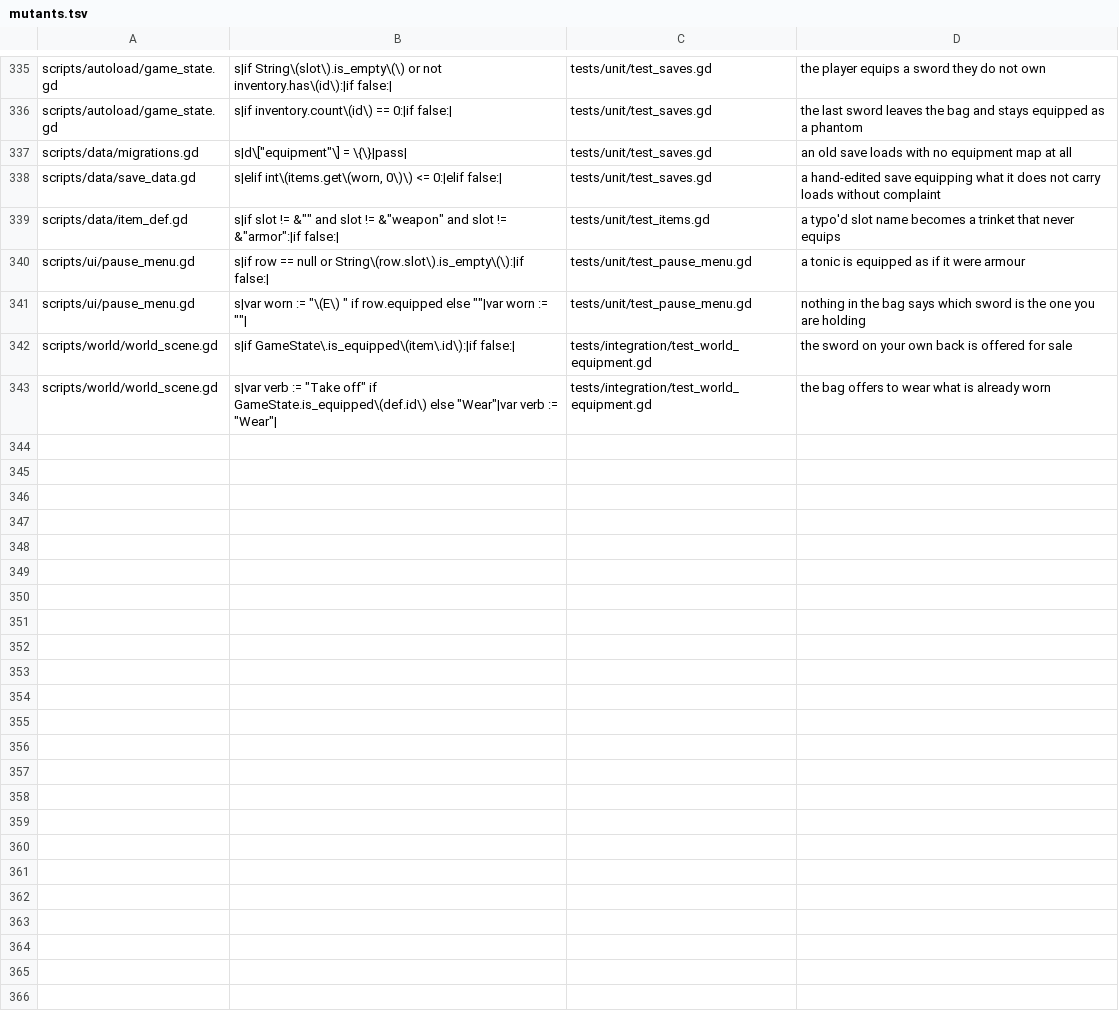
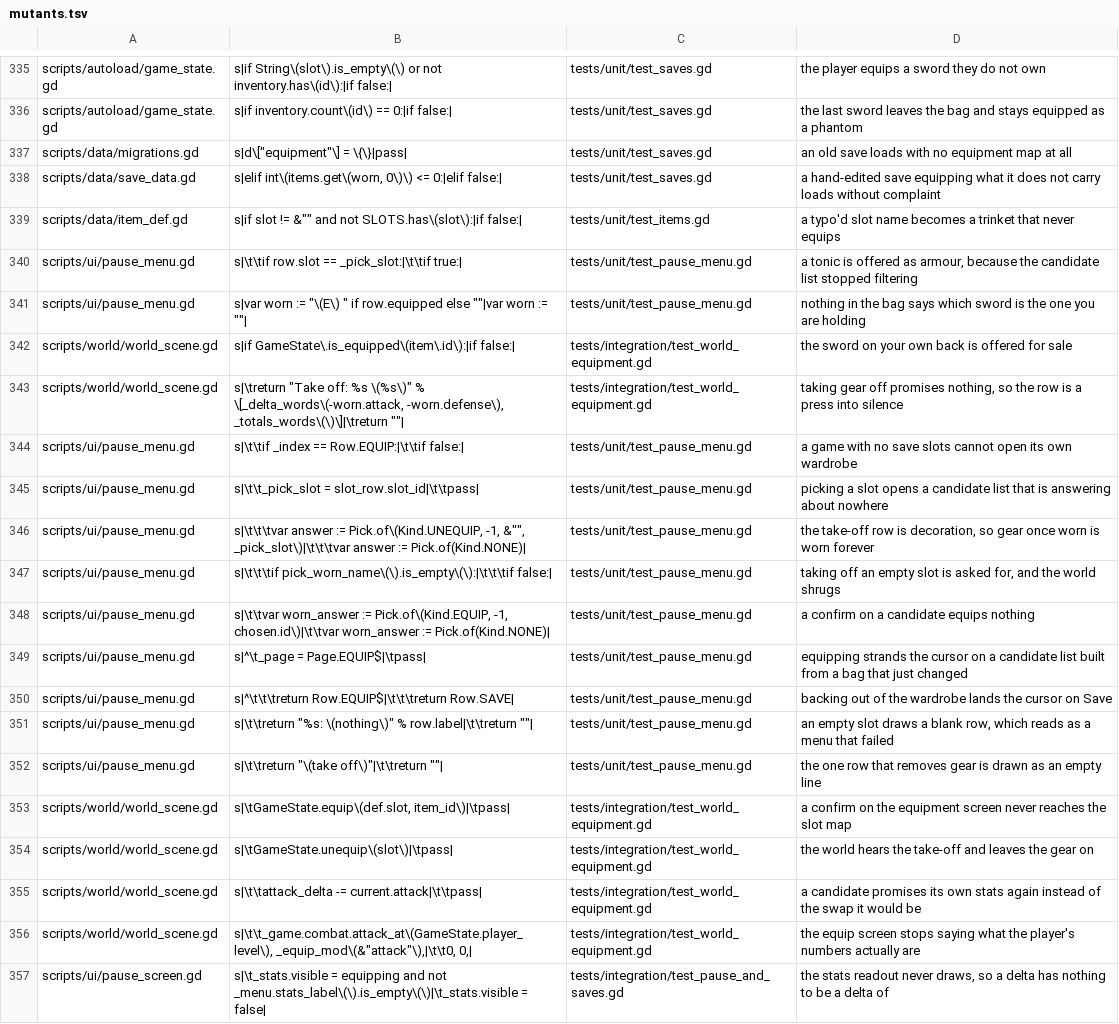
Before and after one commit to Ali0600/rpg-template, a TSV file: tools/mutants.tsv, drawn as a sheet; only a part is shown, gaps mark what is left out.

Commit message:
Gave equipment a screen of its own
The bag's confirm was the equip verb for one milestone, and the person who
asked for it played it and said what every reference game already said: it
should be a menu command like Items. FF I-VI, Chrono Trigger and the DQ
remakes all keep Equip beside Item, never inside it.

Row.EQUIP sits between Items and Save - the genre's order, and the one thing
a player navigates by muscle memory - and opens a slot list built from the
new ItemDef.SLOTS: "Weapon: Bronze sword", "Armor: (nothing)". Confirming a
slot opens the carried gear that FITS it plus a (take off) row, so the page
can never offer a tonic as armour and never strands a cursor. The line under
the list previews the swap against what the slot already holds, so wearing
what you already wear reads "no change" instead of promising +3 twice, and
an Atk/Def readout sits beside the purse because a delta needs a number to
be a delta of. Taking off an empty slot is refused, the empty-slot-load rule.

The bag keeps the (E) marker and loses the verb: a glance still finds what
is worn, and a use verb remains a game's business.

Kind.UNEQUIP carries the slot rather than an EQUIP carrying an empty item -
a verb spelled as the absence of its opposite is one every listener has to
remember to decode. Four identical refresh calls became _refresh_pause().

The counted-press navigation in test_pause_and_saves and both QA sessions
moved deliberately, which is what those counts are written out for.

14 new mutants, 3 re-aimed: the slot vocabulary now derives from the const,
the "not as armour" claim moved to the candidate filter, and the toggle's
verb line became the take-off wording. 286 aimed, 715 tests, 12 sessions.

```diff
--- a/tools/mutants.tsv
+++ b/tools/mutants.tsv
@@ -338,6 +338,20 @@ scripts/data/migrations.gd	s|d\["equipment"\] = \{\}|pass|	tests/unit/test_saves
 scripts/data/save_data.gd	s|elif int\(items.get\(worn, 0\)\) <= 0:|elif false:|	tests/unit/test_saves.gd	a hand-edited save equipping what it does not carry loads without complaint
-scripts/data/item_def.gd	s|if slot != &"" and slot != &"weapon" and slot != &"armor":|if false:|	tests/unit/test_items.gd	a typo'd slot name becomes a trinket that never equips
-scripts/ui/pause_menu.gd	s|if row == null or String\(row.slot\).is_empty\(\):|if false:|	tests/unit/test_pause_menu.gd	a tonic is equipped as if it were armour
+scripts/data/item_def.gd	s|if slot != &"" and not SLOTS.has\(slot\):|if false:|	tests/unit/test_items.gd	a typo'd slot name becomes a trinket that never equips
+scripts/ui/pause_menu.gd	s|\t\tif row.slot == _pick_slot:|\t\tif true:|	tests/unit/test_pause_menu.gd	a tonic is offered as armour, because the candidate list stopped filtering
 scripts/ui/pause_menu.gd	s|var worn := "\(E\) " if row.equipped else ""|var worn := ""|	tests/unit/test_pause_menu.gd	nothing in the bag says which sword is the one you are holding
 scripts/world/world_scene.gd	s|if GameState\.is_equipped\(item\.id\):|if false:|	tests/integration/test_world_equipment.gd	the sword on your own back is offered for sale
-scripts/world/world_scene.gd	s|var verb := "Take off" if GameState.is_equipped\(def.id\) else "Wear"|var verb := "Wear"|	tests/integration/test_world_equipment.gd	the bag offers to wear what is already worn
+scripts/world/world_scene.gd	s|\treturn "Take off: %s  \(%s\)" % \[_delta_words\(-worn.attack, -worn.defense\), _totals_words\(\)\]|\treturn ""|	tests/integration/test_world_equipment.gd	taking gear off promises nothing, so the row is a press into silence
+scripts/ui/pause_menu.gd	s|\t\tif _index == Row.EQUIP:|\t\tif false:|	tests/unit/test_pause_menu.gd	a game with no save slots cannot open its own wardrobe
+scripts/ui/pause_menu.gd	s|\t\t_pick_slot = slot_row.slot_id|\t\tpass|	tests/unit/test_pause_menu.gd	picking a slot opens a candidate list that is answering about nowhere
+scripts/ui/pause_menu.gd	s|\t\t\tvar answer := Pick.of\(Kind.UNEQUIP, -1, &"", _pick_slot\)|\t\t\tvar answer := Pick.of(Kind.NONE)|	tests/unit/test_pause_menu.gd	the take-off row is decoration, so gear once worn is worn forever
+scripts/ui/pause_menu.gd	s|\t\t\tif pick_worn_name\(\).is_empty\(\):|\t\t\tif false:|	tests/unit/test_pause_menu.gd	taking off an empty slot is asked for, and the world shrugs
+scripts/ui/pause_menu.gd	s|\t\tvar worn_answer := Pick.of\(Kind.EQUIP, -1, chosen.id\)|\t\tvar worn_answer := Pick.of(Kind.NONE)|	tests/unit/test_pause_menu.gd	a confirm on a candidate equips nothing
+scripts/ui/pause_menu.gd	s|^\t_page = Page.EQUIP$|\tpass|	tests/unit/test_pause_menu.gd	equipping strands the cursor on a candidate list built from a bag that just changed
+scripts/ui/pause_menu.gd	s|^\t\t\treturn Row.EQUIP$|\t\t\treturn Row.SAVE|	tests/unit/test_pause_menu.gd	backing out of the wardrobe lands the cursor on Save
+scripts/ui/pause_menu.gd	s|\t\treturn "%s: \(nothing\)" % row.label|\t\treturn ""|	tests/unit/test_pause_menu.gd	an empty slot draws a blank row, which reads as a menu that failed
+scripts/ui/pause_menu.gd	s|\t\treturn "\(take off\)"|\t\treturn ""|	tests/unit/test_pause_menu.gd	the one row that removes gear is drawn as an empty line
+scripts/world/world_scene.gd	s|\tGameState.equip\(def.slot, item_id\)|\tpass|	tests/integration/test_world_equipment.gd	a confirm on the equipment screen never reaches the slot map
+scripts/world/world_scene.gd	s|\tGameState.unequip\(slot\)|\tpass|	tests/integration/test_world_equipment.gd	the world hears the take-off and leaves the gear on
+scripts/world/world_scene.gd	s|\t\tattack_delta -= current.attack|\t\tpass|	tests/integration/test_world_equipment.gd	a candidate promises its own stats again instead of the swap it would be
+scripts/world/world_scene.gd	s|\t\t_game.combat.attack_at\(GameState.player_level\), _equip_mod\(&"attack"\),|\t\t0, 0,|	tests/integration/test_world_equipment.gd	the equip screen stops saying what the player's numbers actually are
+scripts/ui/pause_screen.gd	s|\t_stats.visible = equipping and not _menu.stats_label\(\).is_empty\(\)|\t_stats.visible = false|	tests/integration/test_pause_and_saves.gd	the stats readout never draws, so a delta has nothing to be a delta of
```
Also changed, not shown: 9 other files.
